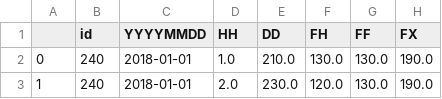
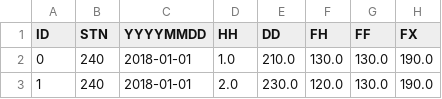
Before and after one commit to Jarvin-M/Coding-Practice, a CSV file: Weatherwater.csv, drawn as a sheet; only a part is shown; the diff names each change by its address in the sheet, - before the commit and + after, or states it on an @@ line.

Commit message:
UPDATE

```diff
--- a/Weatherwater.csv
+++ b/Weatherwater.csv
-A1: (empty)
+A1: ID
-B1: id
+B1: STN
```
